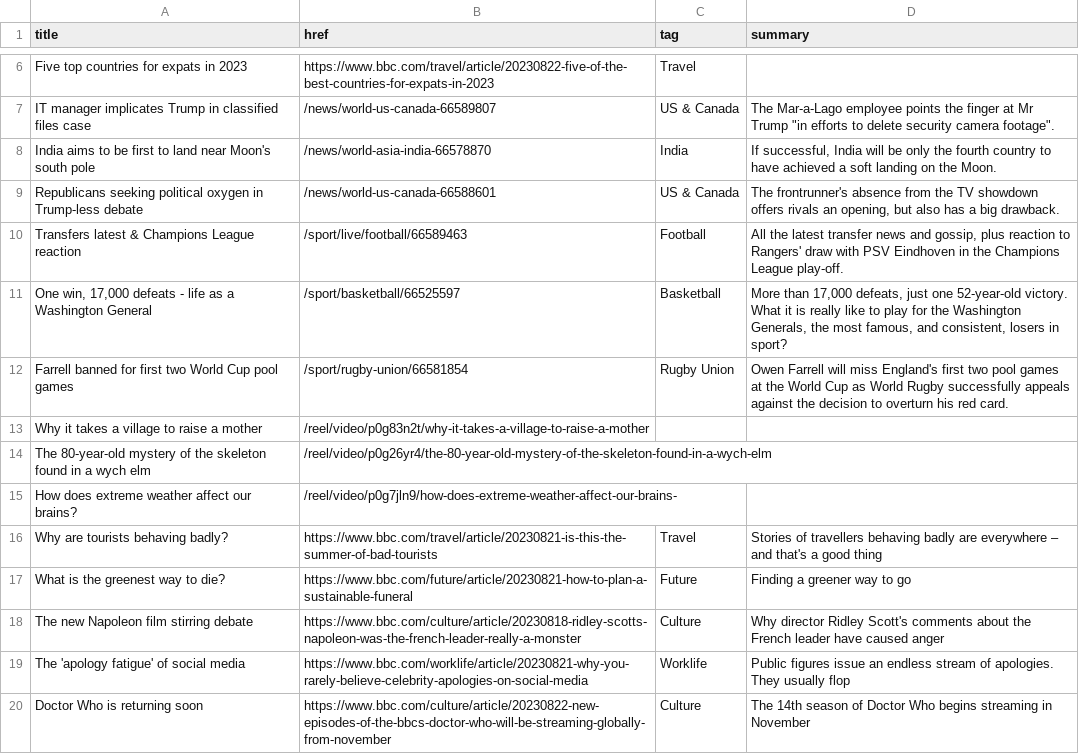
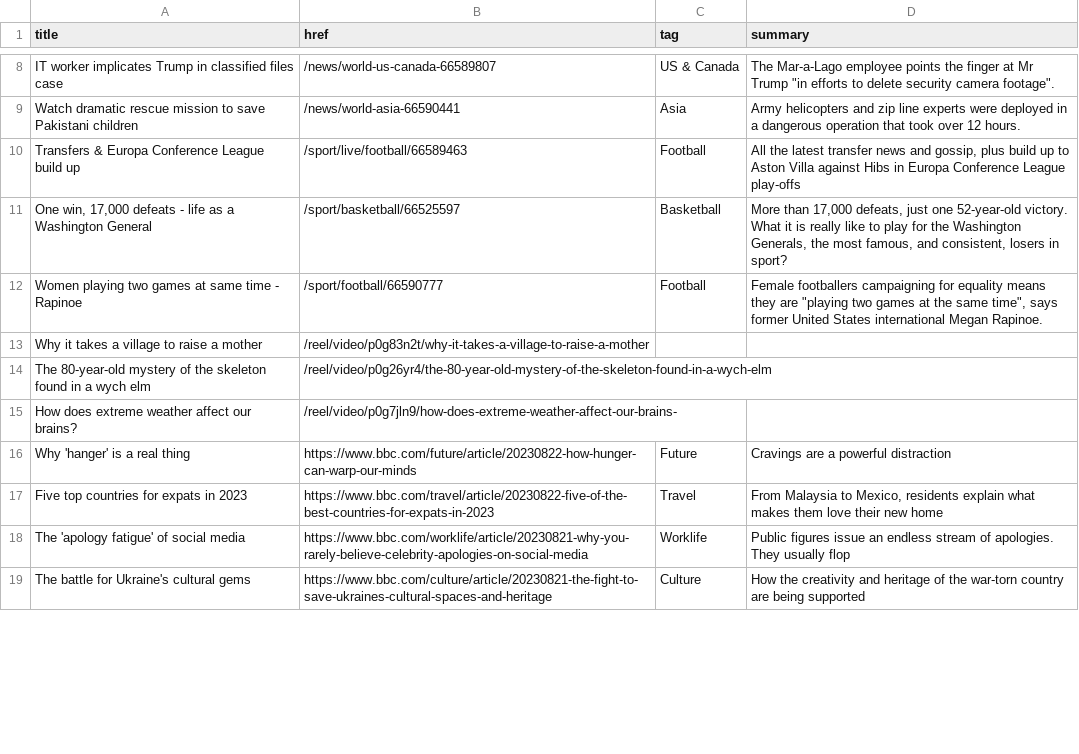
Before and after one commit to jsoma/autoscraper-changes, a CSV file: bbc-headlines.csv, drawn as a sheet; only a part is shown, gaps mark what is left out; removed rows and columns are numbered as before the commit, all else as after; the diff covers the shown part only; the diff names each change by its address in the sheet, - before the commit and + after, or states it on an @@ line.

```diff
--- a/bbc-headlines.csv
+++ b/bbc-headlines.csv
-row 6: Five top countries for expats in 2023 | https://www.bbc.com/travel/article/20230822-five-of-the-best-countries-for-expats-in-2023 | Travel
-A8 (title): IT manager implicates Trump…
+A8 (title): IT worker implicates Trump…
-row 8: India aims to be first to land near Moon's south pole | /news/world-asia-india-66578870 | India | If successful, India will be only the fourth country to have achieved a soft landing on the Moon.
-row 9: Republicans seeking political oxygen in Trump-less debate | /news/world-us-canada-66588601 | US & Canada | The frontrunner's absence from the TV showdown offers rivals an opening, but also has a big drawback.
+row 9: Watch dramatic rescue mission to save Pakistani children | /news/world-asia-66590441 | Asia | Army helicopters and zip line experts were deployed in a dangerous operation that took over 12 hours.
-A10 (title): Transfers latest & Champions League reaction
+A10 (title): Transfers & Europa Conference League build up
-D10 (summary): …gossip, plus reaction to Rangers' draw with PSV Eindhoven in the Champions League play-off.
+D10 (summary): …gossip, plus build up to Aston Villa against Hibs in Europa Conference League play-offs
-row 12: Farrell banned for first two World Cup pool games | /sport/rugby-union/66581854 | Rugby Union | Owen Farrell will miss England's first two pool games at the World Cup as World Rugby successfully appeals against the decision to overturn his red card.
+row 12: Women playing two games at same time - Rapinoe | /sport/football/66590777 | Football | Female footballers campaigning for equality means they are "playing two games at the same time", says former United States international Megan Rapinoe.
+row 16: Why 'hanger' is a real thing | https://www.bbc.com/future/article/20230822-how-hunger-can-warp-our-minds | Future | Cravings are a powerful distraction
-A17 (title): Why are tourists behaving badly?
+A17 (title): Five top countries for expats in 2023
-B17 (href): https://www.bbc.com/travel/article/20230821-is-this-the-summer-of-bad-tourists
+B17 (href): https://www.bbc.com/travel/article/20230822-five-of-the-best-countries-for-expats-in-2023
-D17 (summary): Stories of travellers behaving badly are everywhere – and that's a good thing
+D17 (summary): From Malaysia to Mexico, residents explain what makes them love their new home
-row 17: What is the greenest way to die? | https://www.bbc.com/future/article/20230821-how-to-plan-a-sustainable-funeral | Future | Finding a greener way to go
-row 18: The new Napoleon film stirring debate | https://www.bbc.com/culture/article/20230818-ridley-scotts-napoleon-was-the-french-leader-really-a-monster | Culture | Why director Ridley Scott's comments about the French leader have caused anger
-A19 (title): Doctor Who is returning soon
+A19 (title): The battle for Ukraine's cultural gems
-B19 (href): https://www.bbc.com/culture/article/20230822-new-episodes-of-the-bbcs-doctor-who-will-be-streaming-globally-from-november
+B19 (href): https://www.bbc.com/culture/article/20230821-the-fight-to-save-ukraines-cultural-spaces-and-heritage
-D19 (summary): The 14th season of Doctor Who begins streaming in November
+D19 (summary): How the creativity and heritage of the war-torn country are being supported
```
Also changed, not shown: 11 added rows, 8 removed rows and 2 edited cells elsewhere in this file.
